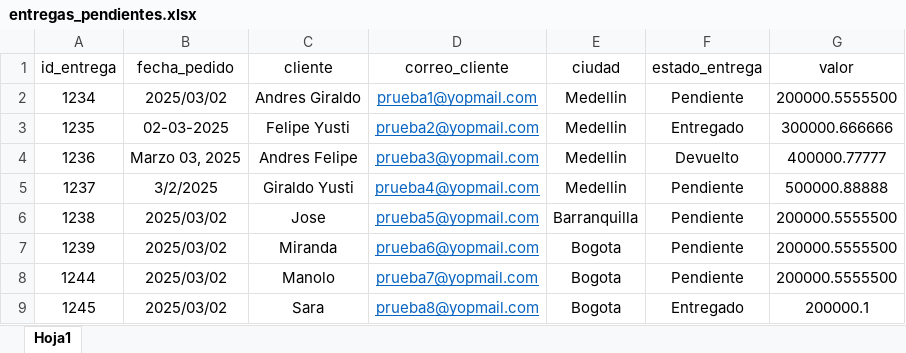
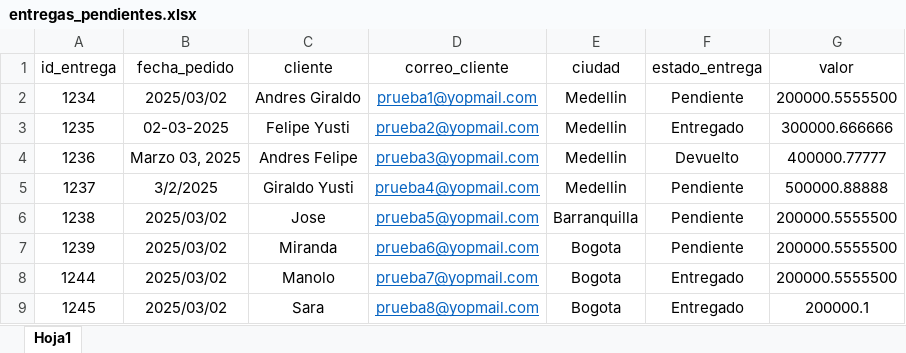
Before and after one commit to andresGiraldoYusti/Prueba-tecnica-auxiliar, an Excel workbook: Archivos_xlsx/entregas_pendientes.xlsx, sheet Hoja1, drawn as a sheet; values as stored, in another font and other column widths than the file's, no borders; the diff names each change by its address in the sheet, - before the commit and + after, or states it on an @@ line.

```diff
--- a/Archivos_xlsx/entregas_pendientes.xlsx (sheet Hoja1)
+++ b/Archivos_xlsx/entregas_pendientes.xlsx (sheet Hoja1)
-F8 (estado_entrega): Pendiente
+F8 (estado_entrega): Entregado
```
Also changed, not shown: Archivos_xlsx/entregas_pendientes_modificado.xlsx, 2 other files.
